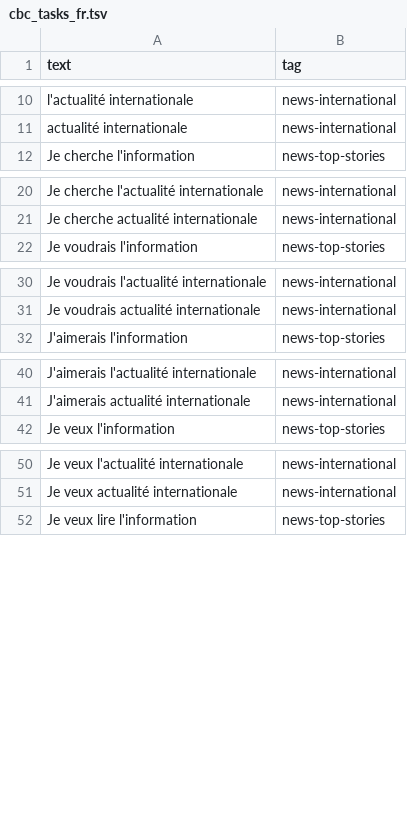
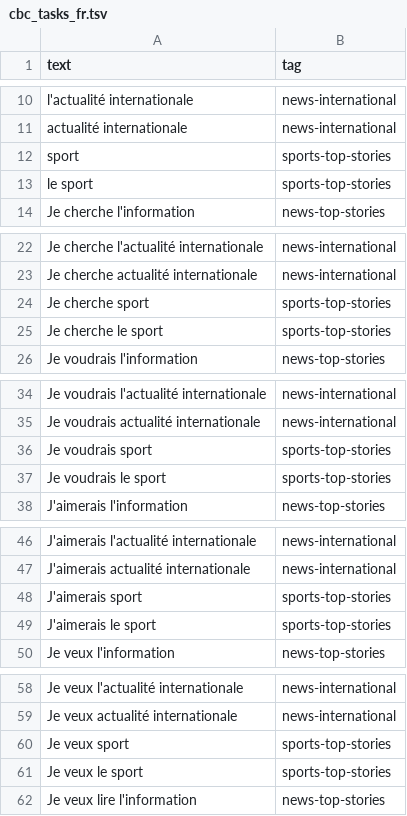
Before and after one commit to shaghayeghelc/moonshot-NLU, a TSV file: data/cbc_tasks_fr.tsv, drawn as a sheet; only a part is shown, gaps mark what is left out; the diff covers the shown part only.

```diff
--- a/data/cbc_tasks_fr.tsv
+++ b/data/cbc_tasks_fr.tsv
@@ -11,2 +11,4 @@ text	tag
  actualité internationale	news-international
+ sport	sports-top-stories
+ le sport	sports-top-stories
 Je cherche l'information	news-top-stories
@@ -21,2 +23,4 @@ Je cherche l'actualité internationale	news-international
 Je cherche actualité internationale	news-international
+Je cherche sport	sports-top-stories
+Je cherche le sport	sports-top-stories
 Je voudrais l'information	news-top-stories
@@ -31,2 +35,4 @@ Je voudrais l'actualité internationale	news-international
 Je voudrais actualité internationale	news-international
+Je voudrais sport	sports-top-stories
+Je voudrais le sport	sports-top-stories
 J'aimerais l'information	news-top-stories
@@ -41,2 +47,4 @@ J'aimerais l'actualité internationale	news-international
 J'aimerais actualité internationale	news-international
+J'aimerais sport	sports-top-stories
+J'aimerais le sport	sports-top-stories
 Je veux l'information	news-top-stories
@@ -51,2 +59,4 @@ Je veux l'actualité internationale	news-international
 Je veux actualité internationale	news-international
+Je veux sport	sports-top-stories
+Je veux le sport	sports-top-stories
 Je veux lire l'information	news-top-stories
```
Also changed, not shown: 20 added rows elsewhere in this file, 3 other files.
